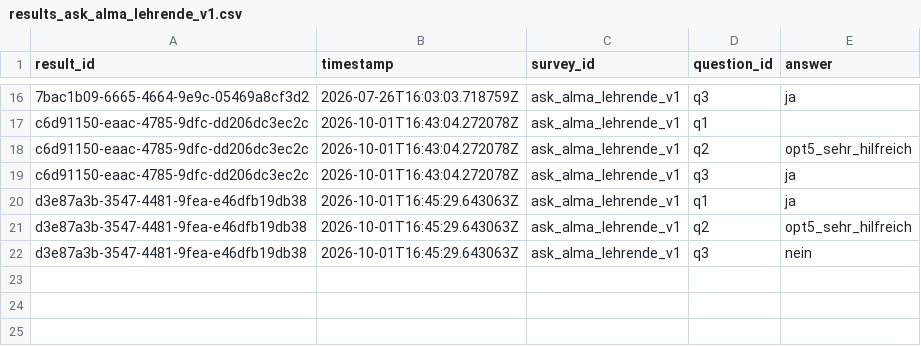
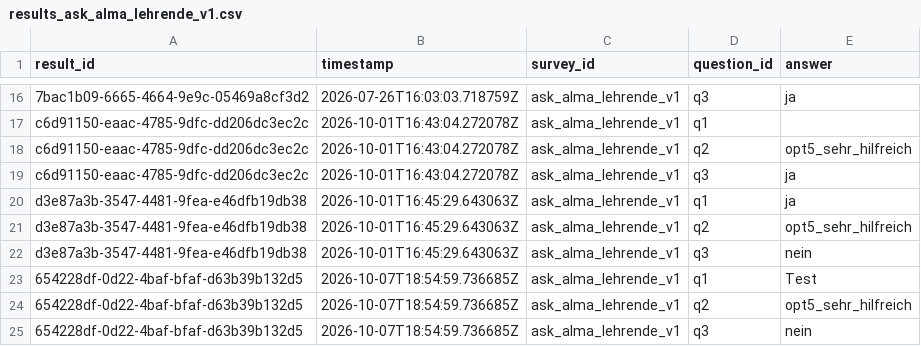
Before and after one commit to beckjoshua674-max/Umfrage-Tool, a CSV file: backend/data/results_ask_alma_lehrende_v1.csv, drawn as a sheet; only a part is shown, gaps mark what is left out.

```diff
--- a/backend/data/results_ask_alma_lehrende_v1.csv
+++ b/backend/data/results_ask_alma_lehrende_v1.csv
@@ -22 +22,4 @@ d3e87a3b-3547-4481-9fea-e46dfb19db38;2026-10-01T16:45:29.643063Z;ask_alma_lehren
 d3e87a3b-3547-4481-9fea-e46dfb19db38;2026-10-01T16:45:29.643063Z;ask_alma_lehrende_v1;q3;nein
+654228df-0d22-4baf-bfaf-d63b39b132d5;2026-10-07T18:54:59.736685Z;ask_alma_lehrende_v1;q1;Test
+654228df-0d22-4baf-bfaf-d63b39b132d5;2026-10-07T18:54:59.736685Z;ask_alma_lehrende_v1;q2;opt5_sehr_hilfreich
+654228df-0d22-4baf-bfaf-d63b39b132d5;2026-10-07T18:54:59.736685Z;ask_alma_lehrende_v1;q3;nein
```
Also changed, not shown: 1 other file.
